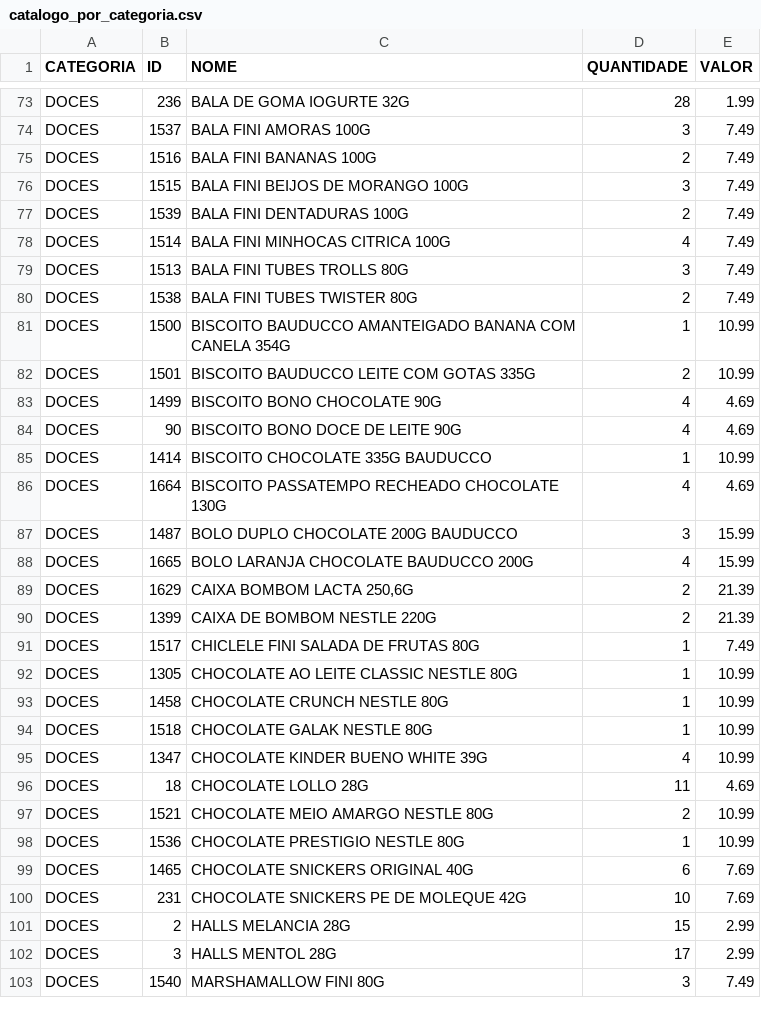
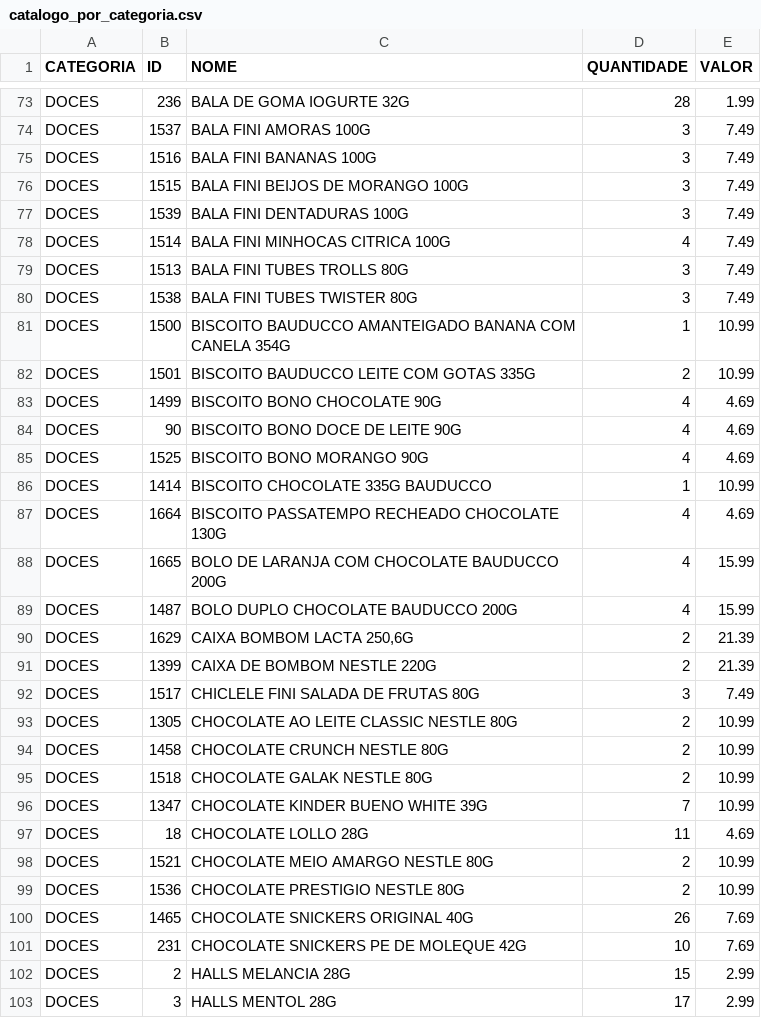
Before and after one commit to guicobracraft-prog/PesquisadeMercado, a CSV file: catalogo_por_categoria.csv, drawn as a sheet; only a part is shown, gaps mark what is left out; the shorter side is filled out with more unchanged rows; the diff covers the shown part only.

```diff
--- a/catalogo_por_categoria.csv
+++ b/catalogo_por_categoria.csv
@@ -74,8 +74,8 @@ DOCES;236;BALA DE GOMA IOGURTE 32G;28;1.99
 DOCES;1537;BALA FINI AMORAS 100G;3;7.49
-DOCES;1516;BALA FINI BANANAS 100G;2;7.49
+DOCES;1516;BALA FINI BANANAS 100G;3;7.49
 DOCES;1515;BALA FINI BEIJOS DE MORANGO 100G;3;7.49
-DOCES;1539;BALA FINI DENTADURAS 100G;2;7.49
+DOCES;1539;BALA FINI DENTADURAS 100G;3;7.49
 DOCES;1514;BALA FINI MINHOCAS CITRICA 100G;4;7.49
 DOCES;1513;BALA FINI TUBES TROLLS 80G;3;7.49
-DOCES;1538;BALA FINI TUBES TWISTER 80G;2;7.49
+DOCES;1538;BALA FINI TUBES TWISTER 80G;3;7.49
 DOCES;1500;BISCOITO BAUDUCCO AMANTEIGADO BANANA COM CANELA 354G;1;10.99
@@ -84,17 +84,18 @@ DOCES;1499;BISCOITO BONO CHOCOLATE 90G;4;4.69
 DOCES;90;BISCOITO BONO DOCE DE LEITE 90G;4;4.69
+DOCES;1525;BISCOITO BONO MORANGO 90G;4;4.69
 DOCES;1414;BISCOITO CHOCOLATE 335G BAUDUCCO;1;10.99
 DOCES;1664;BISCOITO PASSATEMPO RECHEADO CHOCOLATE 130G;4;4.69
-DOCES;1487;BOLO DUPLO CHOCOLATE 200G BAUDUCCO;3;15.99
-DOCES;1665;BOLO LARANJA CHOCOLATE BAUDUCCO 200G;4;15.99
+DOCES;1665;BOLO DE LARANJA COM CHOCOLATE BAUDUCCO 200G;4;15.99
+DOCES;1487;BOLO DUPLO CHOCOLATE BAUDUCCO 200G;4;15.99
 DOCES;1629;CAIXA BOMBOM LACTA 250,6G;2;21.39
 DOCES;1399;CAIXA DE BOMBOM NESTLE 220G;2;21.39
-DOCES;1517;CHICLELE FINI SALADA DE FRUTAS 80G;1;7.49
-DOCES;1305;CHOCOLATE AO LEITE CLASSIC NESTLE 80G;1;10.99
-DOCES;1458;CHOCOLATE CRUNCH NESTLE 80G;1;10.99
-DOCES;1518;CHOCOLATE GALAK NESTLE 80G;1;10.99
-DOCES;1347;CHOCOLATE KINDER BUENO WHITE 39G;4;10.99
+DOCES;1517;CHICLELE FINI SALADA DE FRUTAS 80G;3;7.49
+DOCES;1305;CHOCOLATE AO LEITE CLASSIC NESTLE 80G;2;10.99
+DOCES;1458;CHOCOLATE CRUNCH NESTLE 80G;2;10.99
+DOCES;1518;CHOCOLATE GALAK NESTLE 80G;2;10.99
+DOCES;1347;CHOCOLATE KINDER BUENO WHITE 39G;7;10.99
 DOCES;18;CHOCOLATE LOLLO 28G;11;4.69
 DOCES;1521;CHOCOLATE MEIO AMARGO NESTLE 80G;2;10.99
-DOCES;1536;CHOCOLATE PRESTIGIO NESTLE 80G;1;10.99
-DOCES;1465;CHOCOLATE SNICKERS ORIGINAL 40G;6;7.69
+DOCES;1536;CHOCOLATE PRESTIGIO NESTLE 80G;2;10.99
+DOCES;1465;CHOCOLATE SNICKERS ORIGINAL 40G;26;7.69
 DOCES;231;CHOCOLATE SNICKERS PE DE MOLEQUE 42G;10;7.69
```
Also changed, not shown: 12 edited cells elsewhere in this file, catalogo_geral.csv, movimentacoes.csv, 6 other files.
